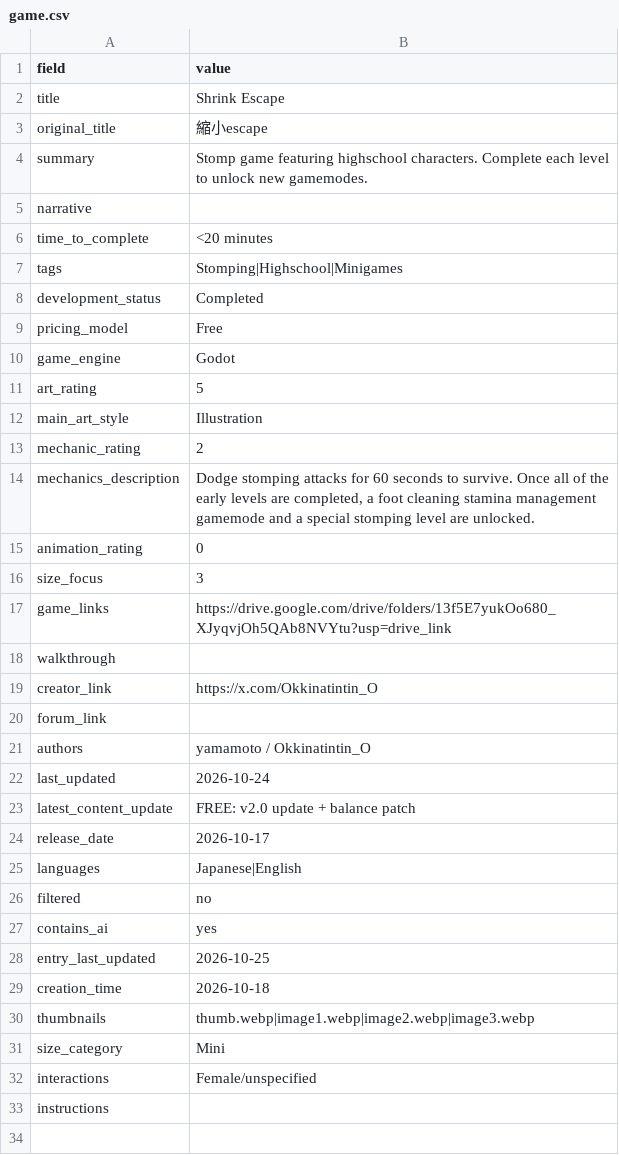
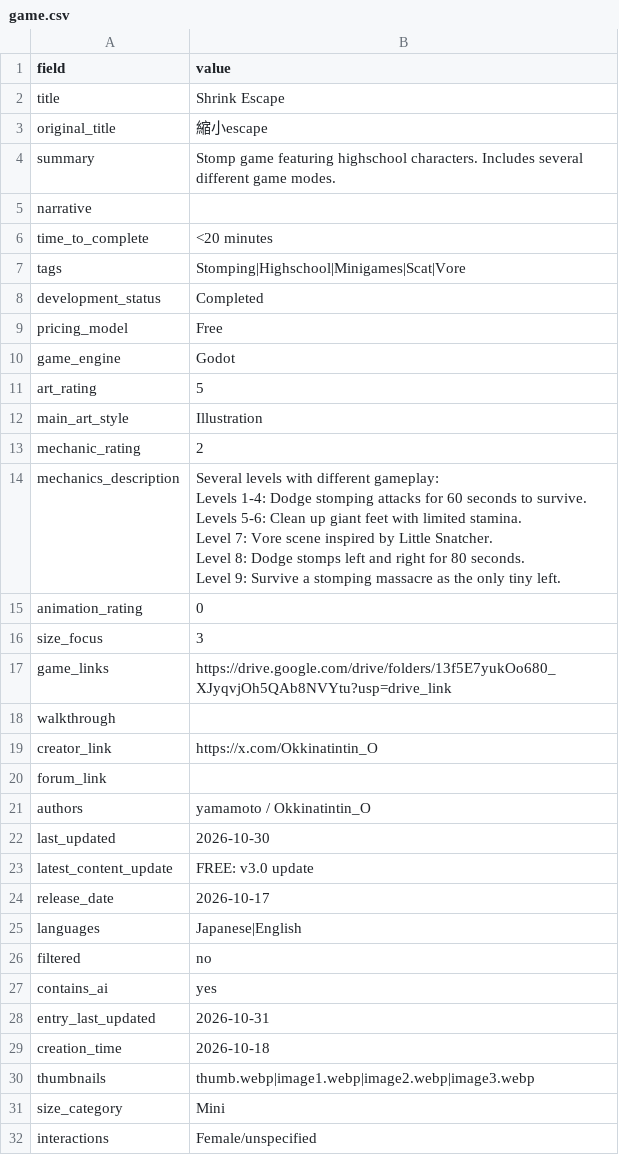
Before and after one commit to artsketter/size-game-index-content, a CSV file: games/shrink-escape/game.csv, drawn as a sheet; only a part is shown; the shorter side is filled out with more unchanged rows.

Commit message:
Shrink Escape Update 3

```diff
--- a/games/shrink-escape/game.csv
+++ b/games/shrink-escape/game.csv
@@ -3,6 +3,6 @@ title,Shrink Escape
 original_title,縮小escape
-summary,Stomp game featuring highschool characters. Complete each level to unlock new gamemodes.
+summary,Stomp game featuring highschool characters. Includes several different game modes.
 narrative,
 time_to_complete,<20 minutes
-tags,Stomping|Highschool|Minigames
+tags,Stomping|Highschool|Minigames|Scat|Vore
 development_status,Completed
@@ -13,3 +13,8 @@ main_art_style,Illustration
 mechanic_rating,2
-mechanics_description,"Dodge stomping attacks for 60 seconds to survive. Once all of the early levels are completed, a foot cleaning stamina management gamemode and a special stomping level are unlocked."
+mechanics_description,"Several levels with different gameplay:
+Levels 1-4: Dodge stomping attacks for 60 seconds to survive.
+Levels 5-6: Clean up giant feet with limited stamina.
+Level 7: Vore scene inspired by Little Snatcher.
+Level 8: Dodge stomps left and right for 80 seconds.
+Level 9: Survive a stomping massacre as the only tiny left."
 animation_rating,0
@@ -21,4 +26,4 @@ forum_link,
 authors,yamamoto / Okkinatintin_O
-last_updated,2026-10-24
-latest_content_update,FREE: v2.0 update + balance patch
+last_updated,2026-10-30
+latest_content_update,FREE: v3.0 update
 release_date,2026-10-17
@@ -27,3 +32,3 @@ filtered,no
 contains_ai,yes
-entry_last_updated,2026-10-25
+entry_last_updated,2026-10-31
 creation_time,2026-10-18
```
Also changed, not shown: games/school-projects/game.csv, 3 other files.
